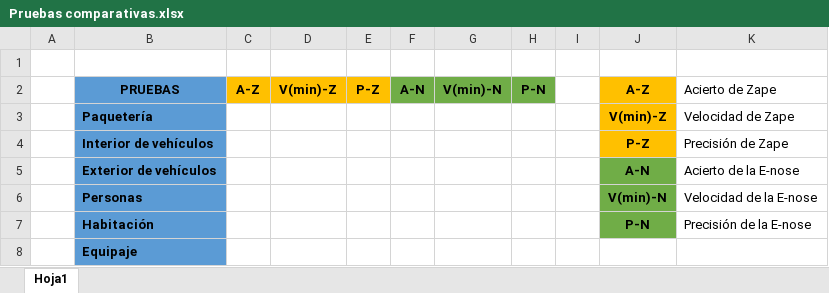
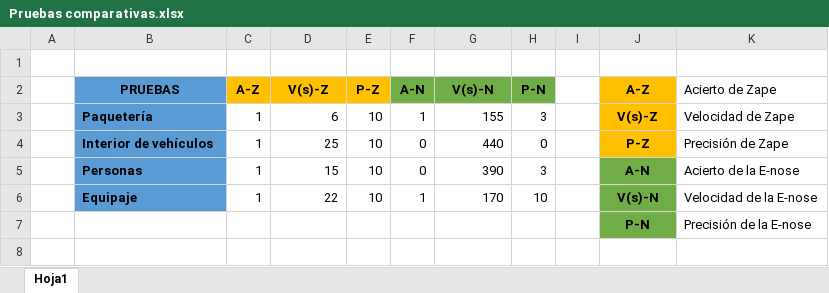
Before and after one commit to Thander11/TFG, an Excel workbook: Documentación/Pruebas comparativas.xlsx, sheet Hoja1, drawn as a sheet; values as stored, in another font and other column widths than the file's, no borders; charts and pictures not drawn; removed rows and columns are numbered as before the commit, all else as after; the diff names each change by its address in the sheet, - before the commit and + after, or states it on an @@ line.

Commit message:
Pruebas hechas
Se han guardado los datos de las pruebas y generado gráficas

```diff
--- a/Documentación/Pruebas comparativas.xlsx (sheet Hoja1)
+++ b/Documentación/Pruebas comparativas.xlsx (sheet Hoja1)
-D2: V(min)-Z
+D2: V(s)-Z
-G2: V(min)-N
+G2: V(s)-N
-C3:C4 (A-Z): (empty)
+C3:C4 (A-Z): 1
-D3 (V(s)-Z): (empty)
+D3 (V(s)-Z): 6
-E3:E4 (P-Z): (empty)
+E3:E4 (P-Z): 10
-F3 (A-N): (empty)
+F3 (A-N): 1
-G3 (V(s)-N): (empty)
+G3 (V(s)-N): 155
-H3 (P-N): (empty)
+H3 (P-N): 3
-J3 (A-Z): V(min)-Z
+J3 (A-Z): V(s)-Z
-D4 (V(s)-Z): (empty)
+D4 (V(s)-Z): 25
-F4 (A-N): (empty)
+F4 (A-N): 0
-G4 (V(s)-N): (empty)
+G4 (V(s)-N): 440
-H4 (P-N): (empty)
+H4 (P-N): 0
-row 5:  | Exterior de vehículos |  |  |  |  |  |  |  | A-N | Acierto de la E-nose
-C5 (A-Z): (empty)
+C5 (A-Z): 1
-D5 (V(s)-Z): (empty)
+D5 (V(s)-Z): 15
-E5 (P-Z): (empty)
+E5 (P-Z): 10
-F5 (A-N): (empty)
+F5 (A-N): 0
-G5 (V(s)-N): (empty)
+G5 (V(s)-N): 390
-H5 (P-N): (empty)
+H5 (P-N): 3
-J5 (A-Z): V(min)-N
+J5 (A-Z): A-N
-K5 (Acierto de Zape): Velocidad de la E-nose
+K5 (Acierto de Zape): Acierto de la E-nose
+row 6:  | Equipaje | 1 | 22 | 10 | 1 | 170 | 10 |  | V(s)-N | Velocidad de la E-nose
-B7 (PRUEBAS): Habitación
+B7 (PRUEBAS): (empty)
-B7 fill: #5B9BD5
+B7 fill: none
-row 8:  | Equipaje
```
Also changed, not shown: charts or pictures.
